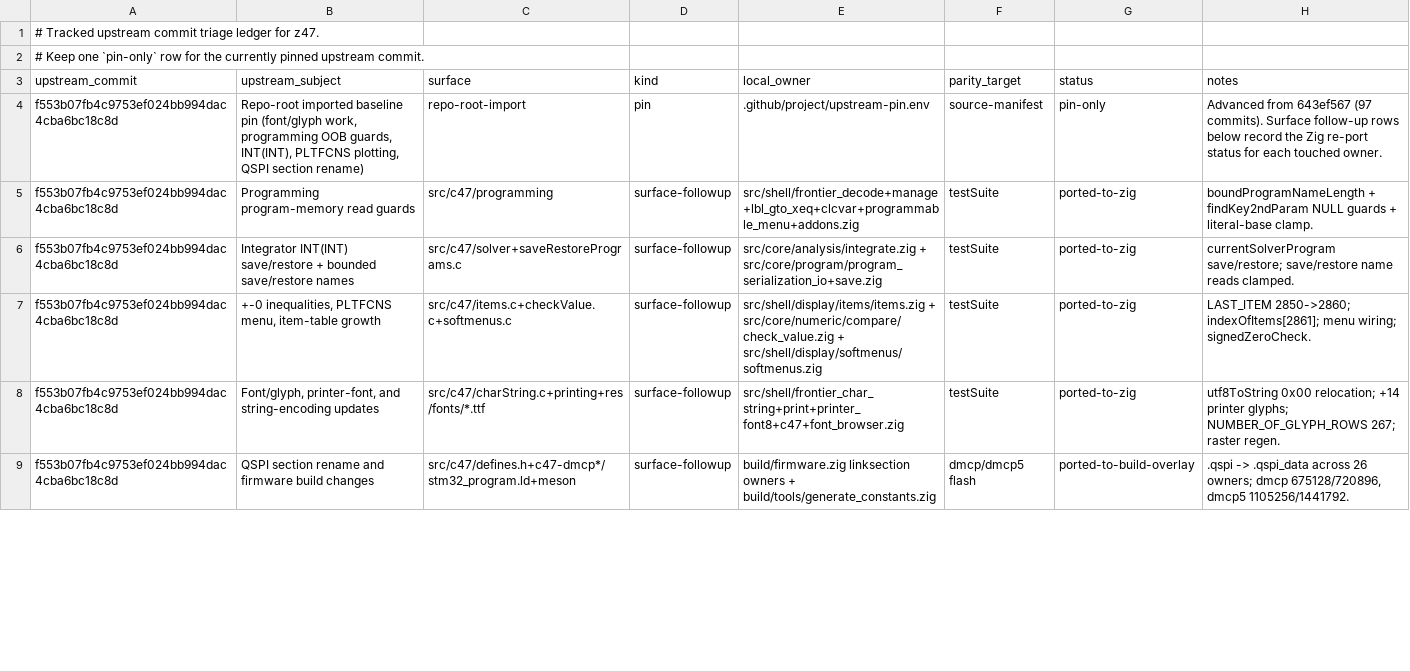
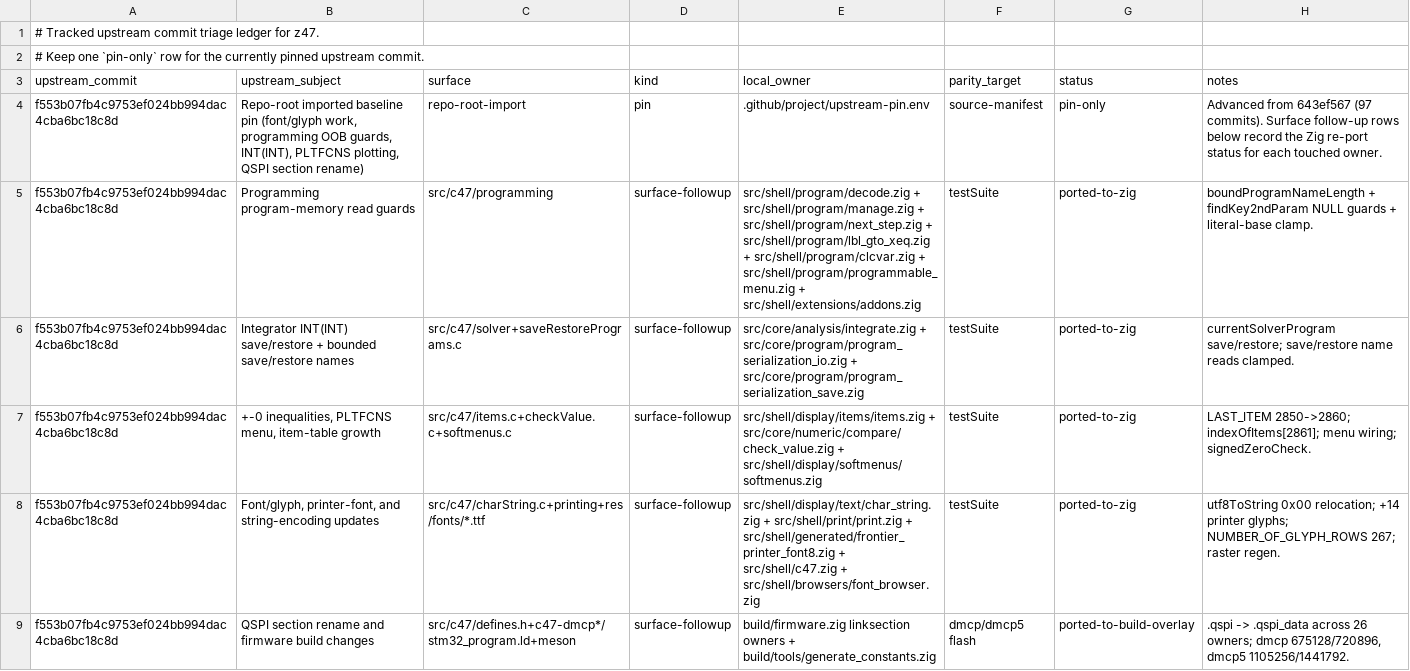
Before and after one commit to ppigazzini/z47, a TSV file: .github/project/upstream-port-ledger.tsv, drawn as a sheet; only a part is shown; the diff covers the shown part only.

Commit message:
fix(sync): record finished deferred ledger rows as ported
Ledger rows marked deferred described finished work: PIXEL/POINT and
trimSoftKeyName are ported, each checked against the C. Three rows'
local_owner paths named files that are gone and now name the tracked
owner. The hex-entry row stays deferred. check-upstream-port-ledger.py
exits 0.

run-local-gate.sh exited 0 over the tree of this wave (this commit and the
eight beside it): testSuite 90980/90980 with GMP owning 0 bytes, 34 of 34
lanes gated, 33 mutants killed with the 3 recorded survivors, every
extern and ROM call agreeing with its definition, DMCP packages 1-3
linked with 112-120 bytes of RAM left.

```diff
--- a/.github/project/upstream-port-ledger.tsv
+++ b/.github/project/upstream-port-ledger.tsv
@@ -4,6 +4,6 @@ upstream_commit	upstream_subject	surface	kind	local_owner	parity_target	status	n
 f553b07fb4c9753ef024bb994dac4cba6bc18c8d	Repo-root imported baseline pin (font/glyph work, programming OOB guards, INT(INT), PLTFCNS plotting, QSPI section rename)	repo-root-import	pin	.github/project/upstream-pin.env	source-manifest	pin-only	Advanced from 643ef567 (97 commits). Surface follow-up rows below record the Zig re-port status for each touched owner.
-f553b07fb4c9753ef024bb994dac4cba6bc18c8d	Programming program-memory read guards	src/c47/programming	surface-followup	src/shell/frontier_decode+manage+lbl_gto_xeq+clcvar+programmable_menu+addons.zig	testSuite	ported-to-zig	boundProgramNameLength + findKey2ndParam NULL guards + literal-base clamp.
-f553b07fb4c9753ef024bb994dac4cba6bc18c8d	Integrator INT(INT) save/restore + bounded save/restore names	src/c47/solver+saveRestorePrograms.c	surface-followup	src/core/analysis/integrate.zig + src/core/program/program_serialization_io+save.zig	testSuite	ported-to-zig	currentSolverProgram save/restore; save/restore name reads clamped.
+f553b07fb4c9753ef024bb994dac4cba6bc18c8d	Programming program-memory read guards	src/c47/programming	surface-followup	src/shell/program/decode.zig + src/shell/program/manage.zig + src/shell/program/next_step.zig + src/shell/program/lbl_gto_xeq.zig + src/shell/program/clcvar.zig + src/shell/program/programmable_menu.zig + src/shell/extensions/addons.zig	testSuite	ported-to-zig	boundProgramNameLength + findKey2ndParam NULL guards + literal-base clamp.
+f553b07fb4c9753ef024bb994dac4cba6bc18c8d	Integrator INT(INT) save/restore + bounded save/restore names	src/c47/solver+saveRestorePrograms.c	surface-followup	src/core/analysis/integrate.zig + src/core/program/program_serialization_io.zig + src/core/program/program_serialization_save.zig	testSuite	ported-to-zig	currentSolverProgram save/restore; save/restore name reads clamped.
 f553b07fb4c9753ef024bb994dac4cba6bc18c8d	+-0 inequalities, PLTFCNS menu, item-table growth	src/c47/items.c+checkValue.c+softmenus.c	surface-followup	src/shell/display/items/items.zig + src/core/numeric/compare/check_value.zig + src/shell/display/softmenus/softmenus.zig	testSuite	ported-to-zig	LAST_ITEM 2850->2860; indexOfItems[2861]; menu wiring; signedZeroCheck.
-f553b07fb4c9753ef024bb994dac4cba6bc18c8d	Font/glyph, printer-font, and string-encoding updates	src/c47/charString.c+printing+res/fonts/*.ttf	surface-followup	src/shell/frontier_char_string+print+printer_font8+c47+font_browser.zig	testSuite	ported-to-zig	utf8ToString 0x00 relocation; +14 printer glyphs; NUMBER_OF_GLYPH_ROWS 267; raster regen.
+f553b07fb4c9753ef024bb994dac4cba6bc18c8d	Font/glyph, printer-font, and string-encoding updates	src/c47/charString.c+printing+res/fonts/*.ttf	surface-followup	src/shell/display/text/char_string.zig + src/shell/print/print.zig + src/shell/generated/frontier_printer_font8.zig + src/shell/c47.zig + src/shell/browsers/font_browser.zig	testSuite	ported-to-zig	utf8ToString 0x00 relocation; +14 printer glyphs; NUMBER_OF_GLYPH_ROWS 267; raster regen.
 f553b07fb4c9753ef024bb994dac4cba6bc18c8d	QSPI section rename and firmware build changes	src/c47/defines.h+c47-dmcp*/stm32_program.ld+meson	surface-followup	build/firmware.zig linksection owners + build/tools/generate_constants.zig	dmcp/dmcp5 flash	ported-to-build-overlay	.qspi -> .qspi_data across 26 owners; dmcp 675128/720896, dmcp5 1105256/1441792.
```
Also changed, not shown: 5 edited cells elsewhere in this file.
